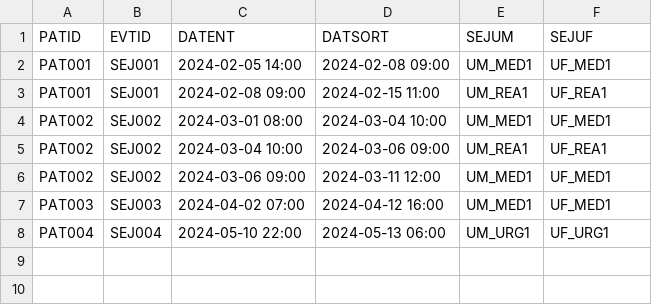
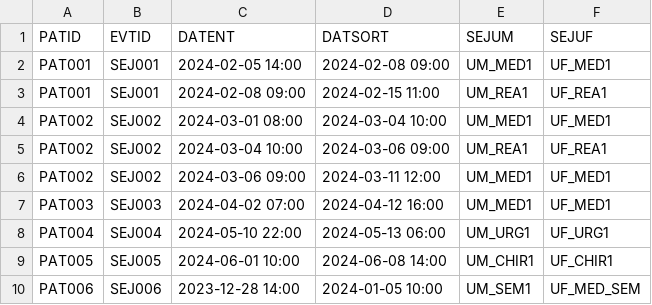
Before and after one commit to FrancescoMonti-source/orchidee, a CSV file: examples/site_handoff_worked/hospitalization_intervals.csv, drawn as a sheet; the diff names each change by its address in the sheet, - before the commit and + after, or states it on an @@ line.

```diff
--- a/examples/site_handoff_worked/hospitalization_intervals.csv
+++ b/examples/site_handoff_worked/hospitalization_intervals.csv
+row 9: PAT005 | SEJ005 | 2024-06-01 10:00 | 2024-06-08 14:00 | UM_CHIR1 | UF_CHIR1
+row 10: PAT006 | SEJ006 | 2023-12-28 14:00 | 2024-01-05 10:00 | UM_SEM1 | UF_MED_SEM
```
Also changed, not shown: examples/site_handoff_worked/microbiology_observations.csv, 11 other files.
